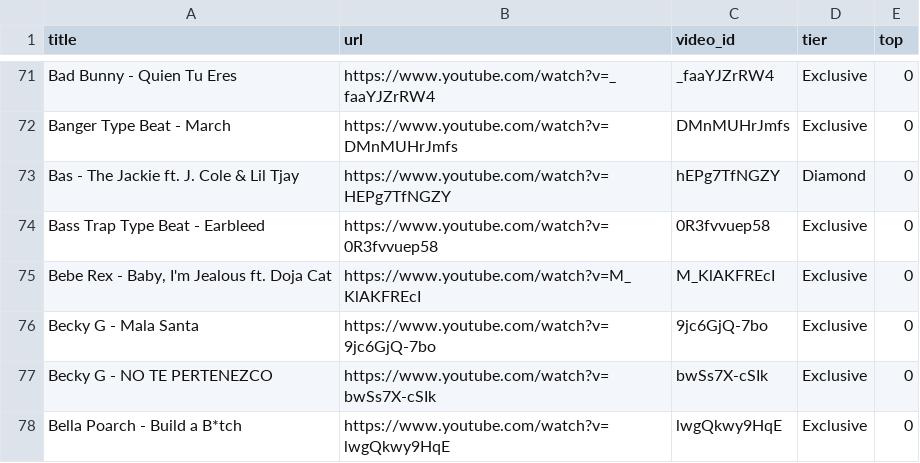
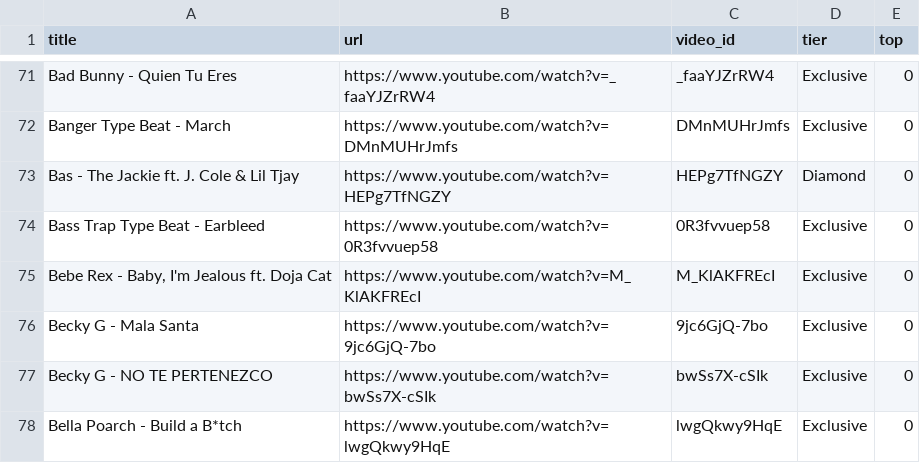
Before and after one commit to kosyara/pereponka.github.io, a CSV file: youtube_videos.csv, drawn as a sheet; only a part is shown, gaps mark what is left out.

Commit message:
Update youtube_videos.csv

```diff
--- a/youtube_videos.csv
+++ b/youtube_videos.csv
@@ -72,3 +72,3 @@ title,url,video_id,tier,top
 "Banger Type Beat - March",https://www.youtube.com/watch?v=DMnMUHrJmfs,DMnMUHrJmfs,Exclusive,0
-"Bas - The Jackie ft. J. Cole & Lil Tjay",https://www.youtube.com/watch?v=HEPg7TfNGZY,hEPg7TfNGZY,Diamond,0
+"Bas - The Jackie ft. J. Cole & Lil Tjay",https://www.youtube.com/watch?v=HEPg7TfNGZY,HEPg7TfNGZY,Diamond,0
 "Bass Trap Type Beat - Earbleed",https://www.youtube.com/watch?v=0R3fvvuep58,0R3fvvuep58,Exclusive,0
```
